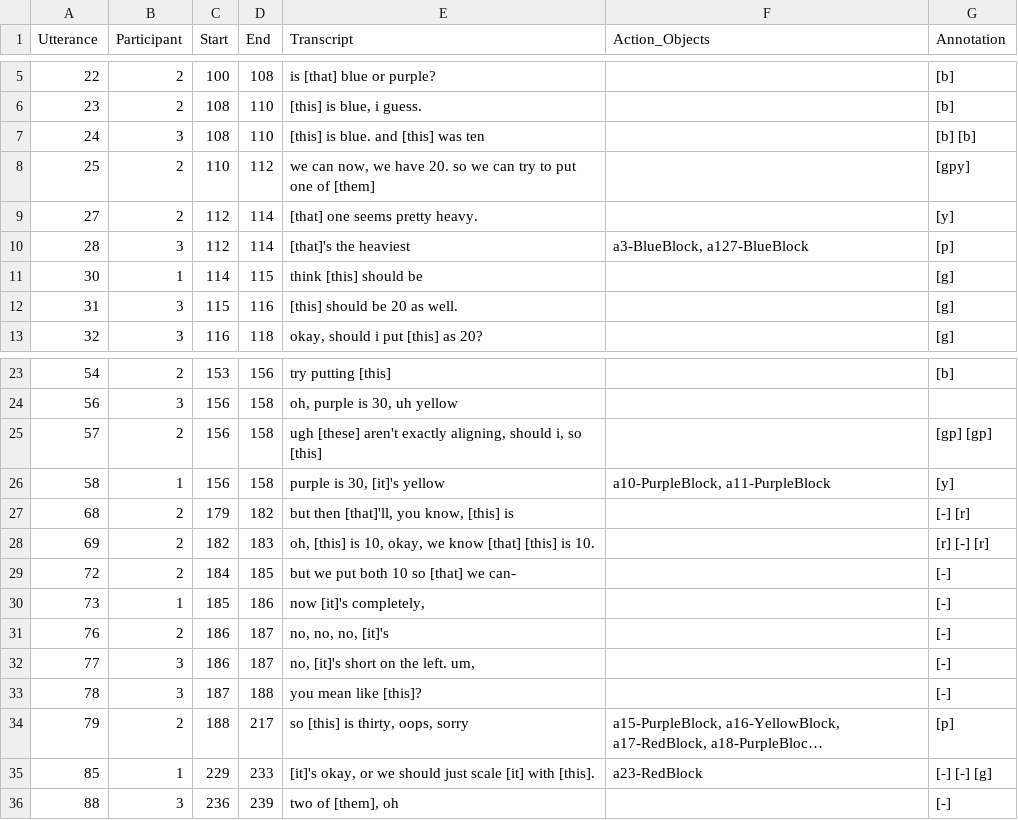
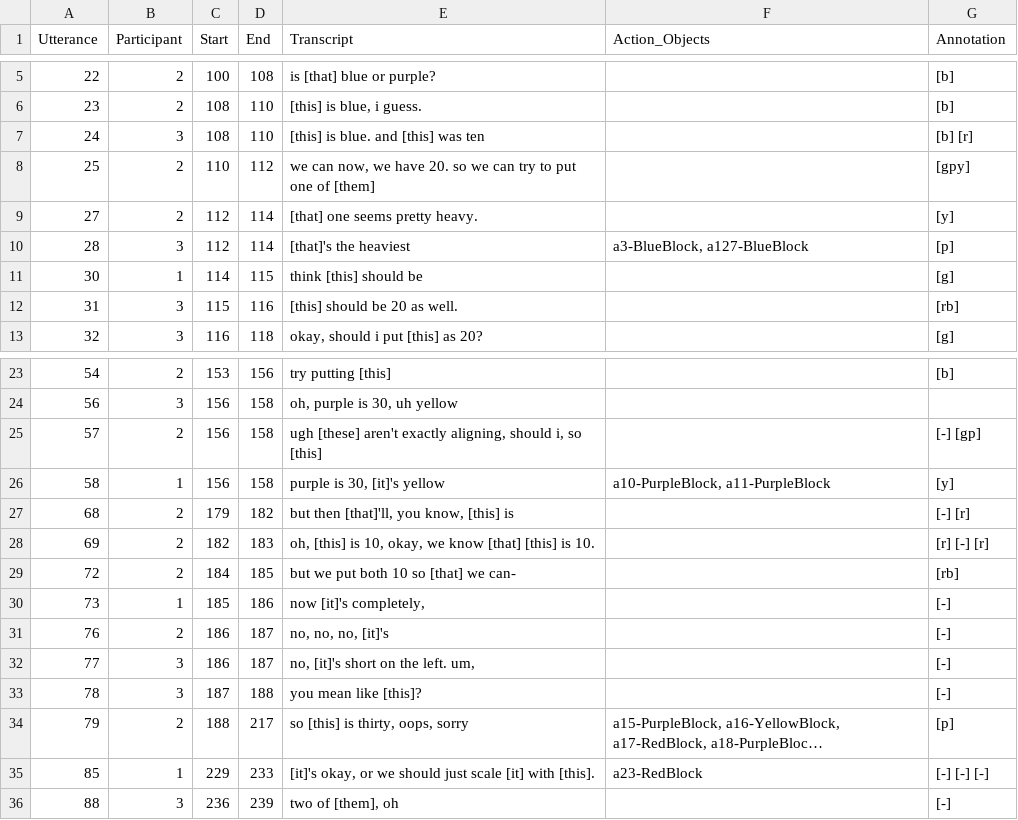
Before and after one commit to brandeis-llc/iSAT-DP, a CSV file: data/whisper_annotated_adjudicated/Group_07_W_AG.csv, drawn as a sheet; only a part is shown, gaps mark what is left out; long unchanged cells end in …; the diff names each change by its address in the sheet, - before the commit and + after, or states it on an @@ line.

```diff
--- a/data/whisper_annotated_adjudicated/Group_07_W_AG.csv
+++ b/data/whisper_annotated_adjudicated/Group_07_W_AG.csv
-G7 (Annotation): [b] [b]
+G7 (Annotation): [b] [r]
-G12 (Annotation): [g]
+G12 (Annotation): [rb]
-G25 (Annotation): [gp] [gp]
+G25 (Annotation): [-] [gp]
-G29 (Annotation): [-]
+G29 (Annotation): [rb]
-G35 (Annotation): [-] [-] [g]
+G35 (Annotation): [-] [-] [-]
```
Also changed, not shown: data/google_annotated_adjudicated/Group_04_G_AG.csv, data/google_annotated_adjudicated/Group_05_G_AG.csv, 3 other files.
